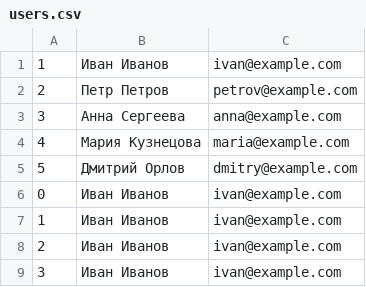
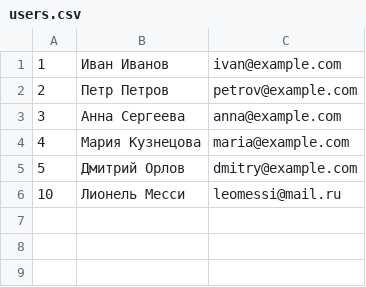
Before and after one commit to RRRuden/GOtus, a CSV file: data/users.csv, drawn as a sheet; removed rows and columns are numbered as before the commit, all else as after; the diff names each change by its address in the sheet, - before the commit and + after, or states it on an @@ line.

```diff
--- a/data/users.csv
+++ b/data/users.csv
-row 6: 0 | Иван Иванов | ivan@example.com
-row 7: 1 | Иван Иванов | ivan@example.com
-row 8: 2 | Иван Иванов | ivan@example.com
-row 9: 3 | Иван Иванов | ivan@example.com
+row 6: 10 | Лионель Месси | leomessi@mail.ru
```
Also changed, not shown: data/books.csv, 10 other files.
